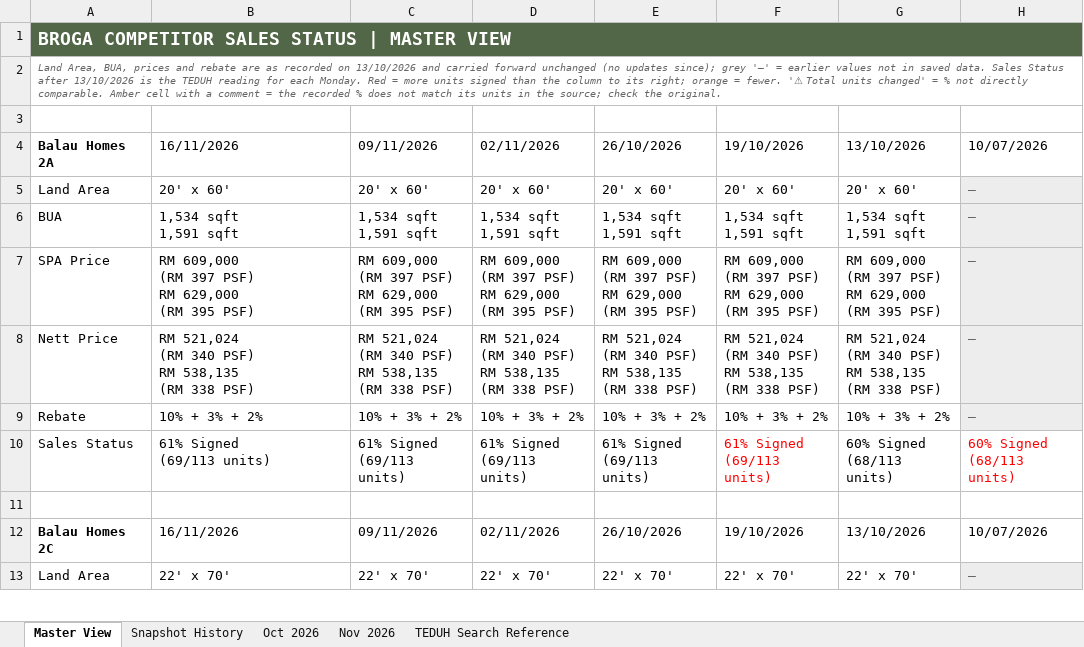
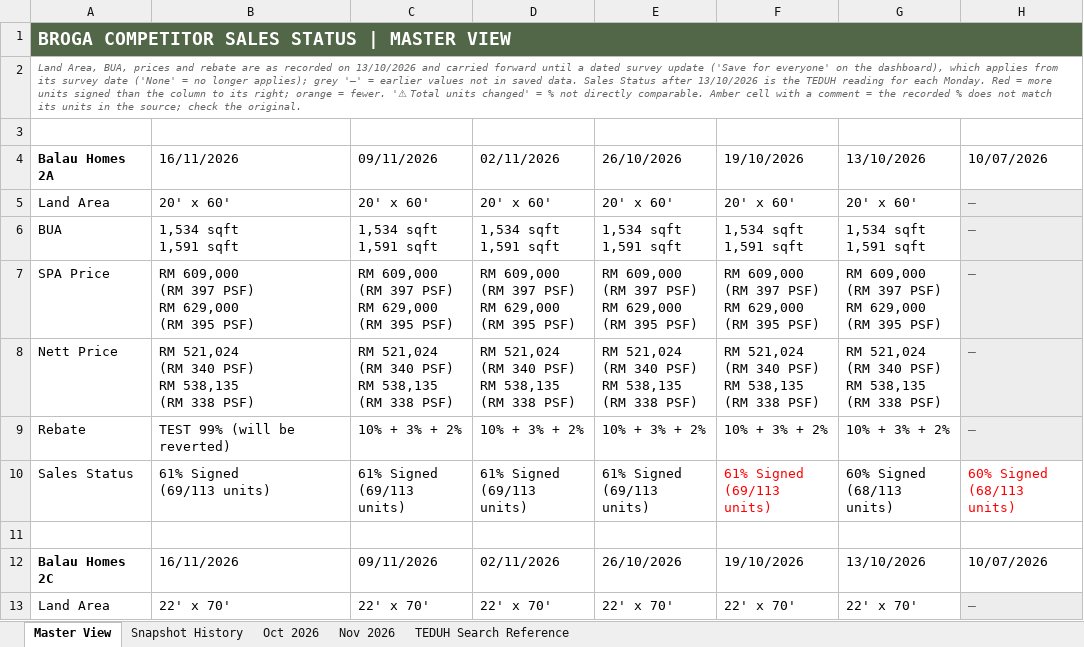
Before and after one commit to lumcy-abc/broga-competitor-sales-dashboard, an Excel workbook: Broga_Weekly_Tracking.xlsx, sheet Master View, drawn as a sheet; only a part is shown; values as stored, in another font and other column widths than the file's, no borders; the diff names each change by its address in the sheet, - before the commit and + after, or states it on an @@ line.

```diff
--- a/Broga_Weekly_Tracking.xlsx (sheet Master View)
+++ b/Broga_Weekly_Tracking.xlsx (sheet Master View)
-A2: …carried forward unchanged (no updates since); grey '—'…
+A2: …carried forward until a dated survey update ('Save for everyone' on the dashboard), which applies from its survey date ('None' = no longer applies); grey '—'…
-B9: 10% + 3% + 2%
+B9: TEST 99% (will be reverted)
```
Also changed, not shown: Broga_Competitor_Sales_Analysis.xlsx, Broga_Daily_Tracking.xlsx.
